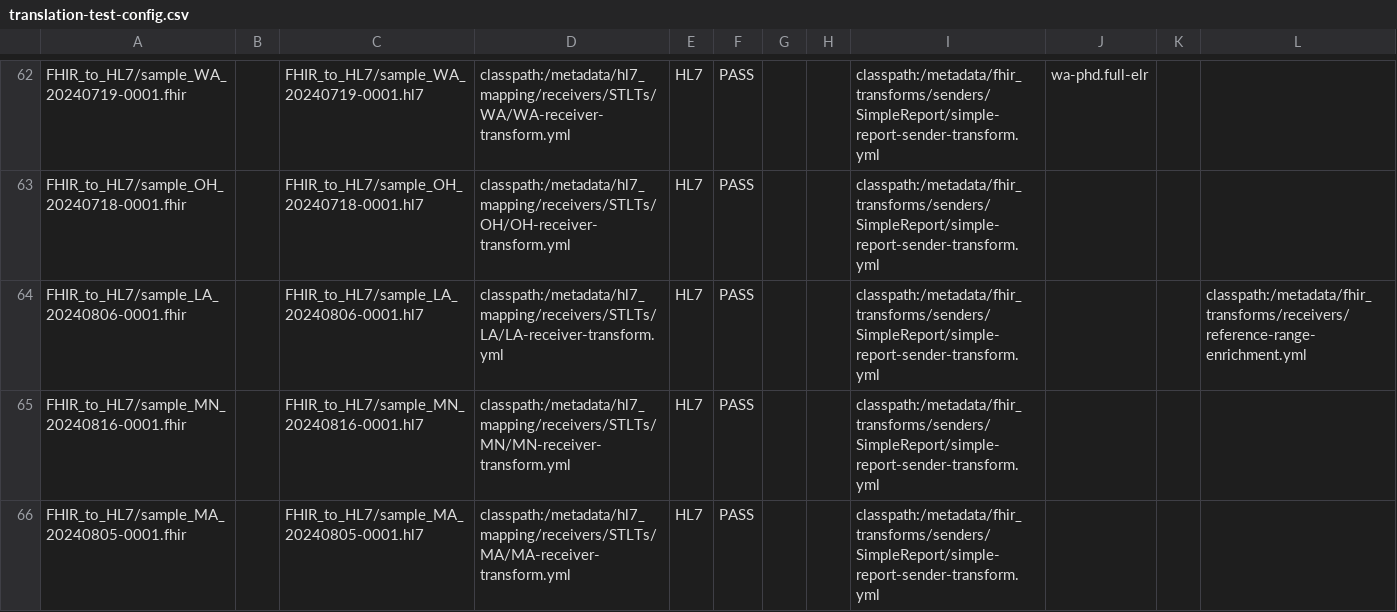
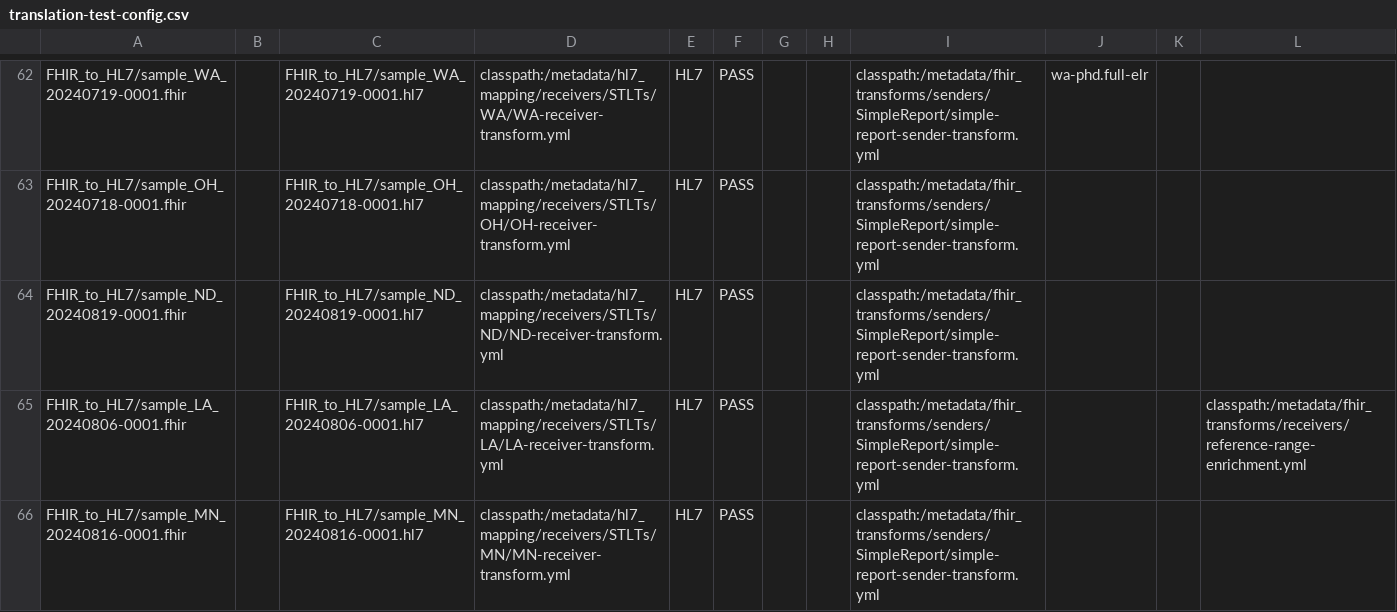
Before and after one commit to CDCgov/prime-reportstream, a CSV file: prime-router/src/testIntegration/resources/datatests/translation-test-config.csv, drawn as a sheet; only a part is shown, gaps mark what is left out; the shorter side is filled out with more unchanged rows.

```diff
--- a/prime-router/src/testIntegration/resources/datatests/translation-test-config.csv
+++ b/prime-router/src/testIntegration/resources/datatests/translation-test-config.csv
@@ -63,2 +63,3 @@ FHIR_to_HL7/sample_WA_20240719-0001.fhir,,FHIR_to_HL7/sample_WA_20240719-0001.hl
 FHIR_to_HL7/sample_OH_20240718-0001.fhir,,FHIR_to_HL7/sample_OH_20240718-0001.hl7,classpath:/metadata/hl7_mapping/receivers/STLTs/OH/OH-receiver-transform.yml,HL7,PASS,"","","classpath:/metadata/fhir_transforms/senders/SimpleReport/simple-report-sender-transform.yml","","",""
+FHIR_to_HL7/sample_ND_20240819-0001.fhir,,FHIR_to_HL7/sample_ND_20240819-0001.hl7,classpath:/metadata/hl7_mapping/receivers/STLTs/ND/ND-receiver-transform.yml,HL7,PASS,"","","classpath:/metadata/fhir_transforms/senders/SimpleReport/simple-report-sender-transform.yml","","",""
 FHIR_to_HL7/sample_LA_20240806-0001.fhir,,FHIR_to_HL7/sample_LA_20240806-0001.hl7,classpath:/metadata/hl7_mapping/receivers/STLTs/LA/LA-receiver-transform.yml,HL7,PASS,"","","classpath:/metadata/fhir_transforms/senders/SimpleReport/simple-report-sender-transform.yml","","","classpath:/metadata/fhir_transforms/receivers/reference-range-enrichment.yml"
```
Also changed, not shown: 3 other files.
